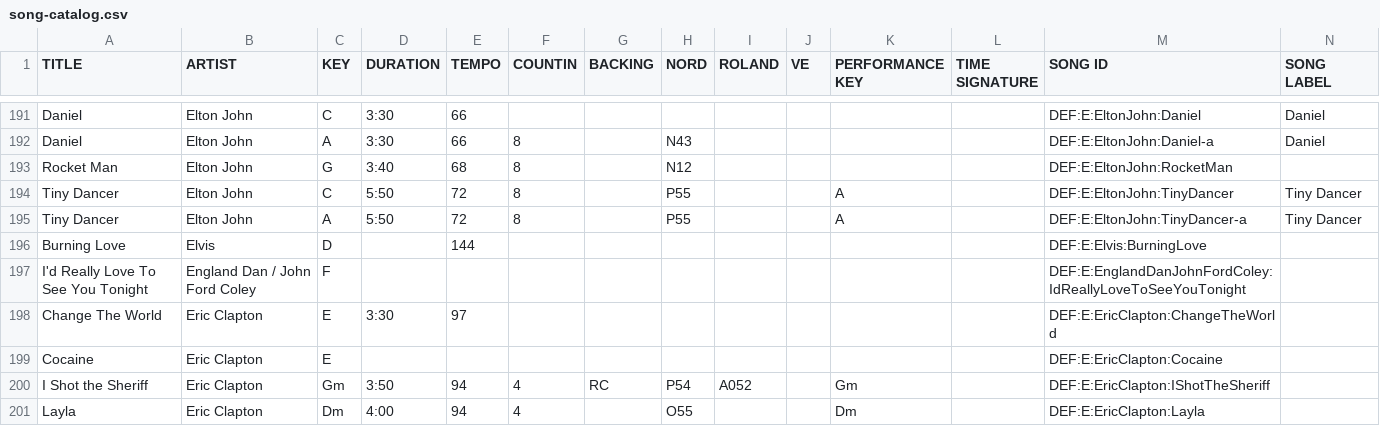
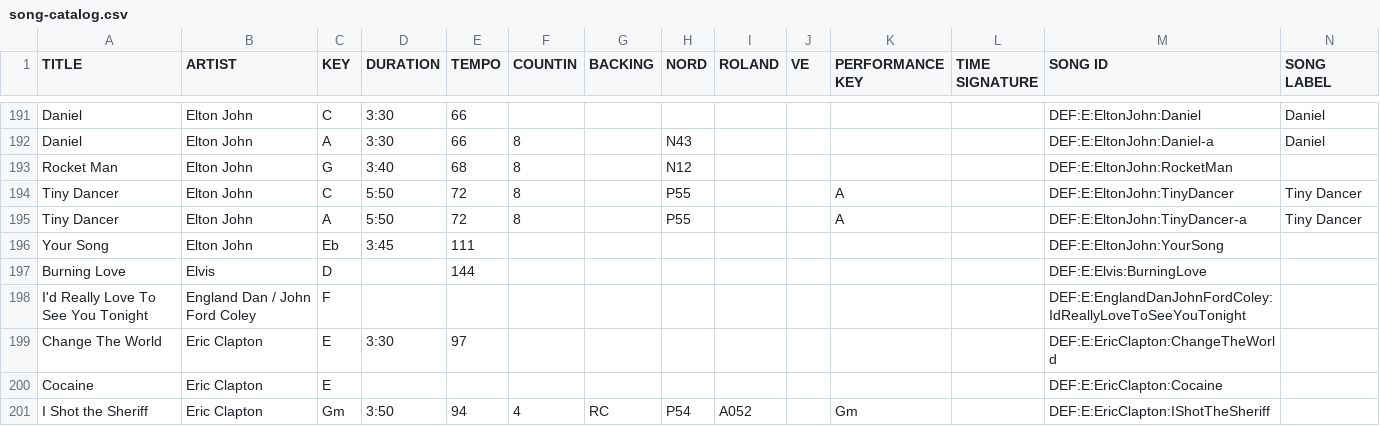
Before and after one commit to scottwdavidson/chordprotools, a CSV file: song-catalog.csv, drawn as a sheet; only a part is shown, gaps mark what is left out; the shorter side is filled out with more unchanged rows; rows hold the shown columns only; the diff names each change by its address in the sheet, - before the commit and + after, or states it on an @@ line.

```diff
--- a/song-catalog.csv
+++ b/song-catalog.csv
+row 196: Your Song | Elton John | Eb | 3:45 | 111 |  |  |  |  |  |  |  | DEF:E:EltonJohn:YourSong
```
Also changed, not shown: 1 other file.
